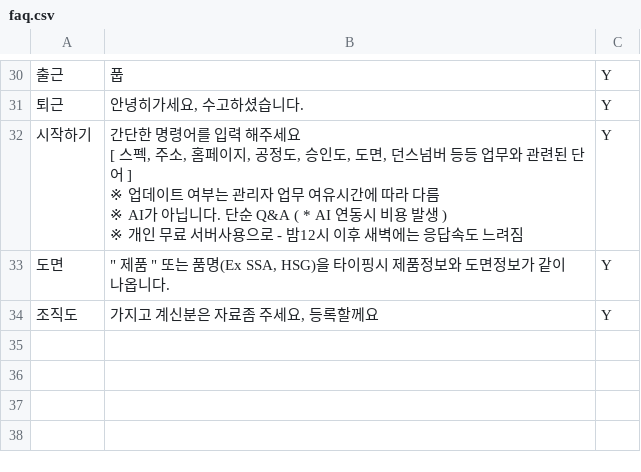
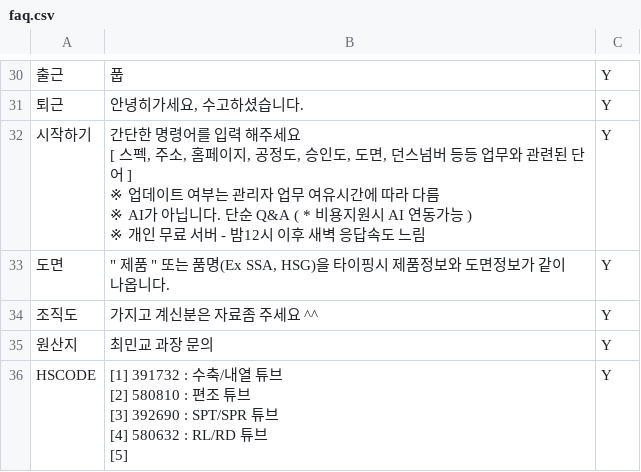
Before and after one commit to minkyodang01-cmd/naver-bot, a CSV file: faq.csv, drawn as a sheet; only a part is shown, gaps mark what is left out; ↵ is a line break in a cell; the diff names each change by its address in the sheet, - before the commit and + after, or states it on an @@ line.

Commit message:
Update faq.csv

```diff
--- a/faq.csv
+++ b/faq.csv
-B32: …Q&A ( * AI 연동시 비용 발생 ) ↵ ※ 개인 무료 서버사용으로 - 밤12시 이후 새벽에는 응답속도 느려짐
+B32: …Q&A ( * 비용지원시 AI 연동가능 ) ↵ ※ 개인 무료 서버 - 밤12시 이후 새벽 응답속도 느림
-B34: 가지고 계신분은 자료좀 주세요, 등록할께요
+B34: 가지고 계신분은 자료좀 주세요 ^^
+row 35: 원산지 | 최민교 과장 문의 | Y
+row 36: HSCODE | [1] 391732 : 수축/내열 튜브 ↵ [2] 580810 : 편조 튜브 ↵ [3] 392690 : SPT/SPR 튜브 ↵ [4] 580632 : RL/RD 튜브 ↵ [5] | Y
```
